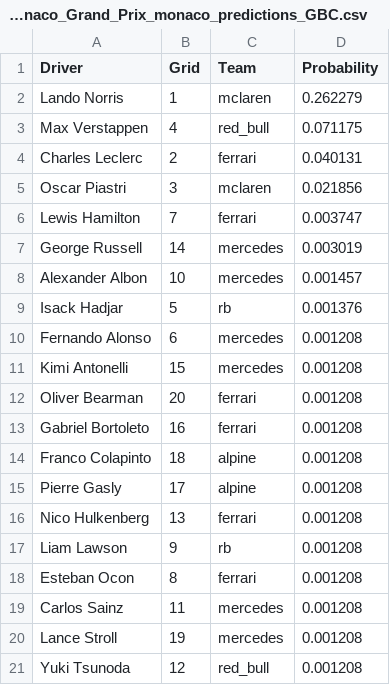
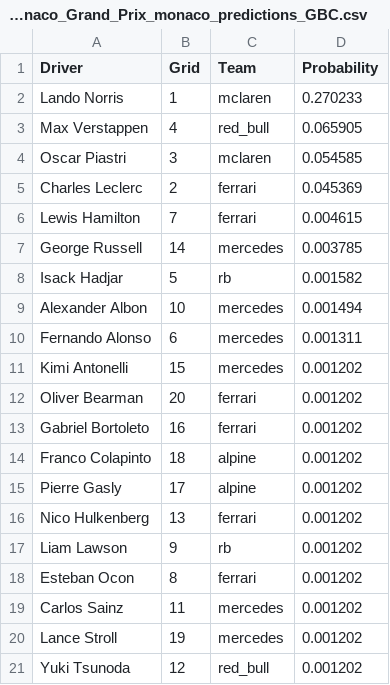
Before and after one commit to adithyadaine/F1-Prediction-Model, a CSV file: notebooks/predictions_GBC_Streamlined/2025_R08_2025_Monaco_Grand_Prix_monaco_predictions_GBC.csv, drawn as a sheet.

```diff
--- a/notebooks/predictions_GBC_Streamlined/2025_R08_2025_Monaco_Grand_Prix_monaco_predictions_GBC.csv
+++ b/notebooks/predictions_GBC_Streamlined/2025_R08_2025_Monaco_Grand_Prix_monaco_predictions_GBC.csv
@@ -1,21 +1,21 @@
 Driver,Grid,Team,Probability
-Lando Norris,1,mclaren,0.262279
-Max Verstappen,4,red_bull,0.071175
-Charles Leclerc,2,ferrari,0.040131
-Oscar Piastri,3,mclaren,0.021856
-Lewis Hamilton,7,ferrari,0.003747
-George Russell,14,mercedes,0.003019
-Alexander Albon,10,mercedes,0.001457
-Isack Hadjar,5,rb,0.001376
-Fernando Alonso,6,mercedes,0.001208
-Kimi Antonelli,15,mercedes,0.001208
-Oliver Bearman,20,ferrari,0.001208
-Gabriel Bortoleto,16,ferrari,0.001208
-Franco Colapinto,18,alpine,0.001208
-Pierre Gasly,17,alpine,0.001208
-Nico Hulkenberg,13,ferrari,0.001208
-Liam Lawson,9,rb,0.001208
-Esteban Ocon,8,ferrari,0.001208
-Carlos Sainz,11,mercedes,0.001208
-Lance Stroll,19,mercedes,0.001208
-Yuki Tsunoda,12,red_bull,0.001208
+Lando Norris,1,mclaren,0.270233
+Max Verstappen,4,red_bull,0.065905
+Oscar Piastri,3,mclaren,0.054585
+Charles Leclerc,2,ferrari,0.045369
+Lewis Hamilton,7,ferrari,0.004615
+George Russell,14,mercedes,0.003785
+Isack Hadjar,5,rb,0.001582
+Alexander Albon,10,mercedes,0.001494
+Fernando Alonso,6,mercedes,0.001311
+Kimi Antonelli,15,mercedes,0.001202
+Oliver Bearman,20,ferrari,0.001202
+Gabriel Bortoleto,16,ferrari,0.001202
+Franco Colapinto,18,alpine,0.001202
+Pierre Gasly,17,alpine,0.001202
+Nico Hulkenberg,13,ferrari,0.001202
+Liam Lawson,9,rb,0.001202
+Esteban Ocon,8,ferrari,0.001202
+Carlos Sainz,11,mercedes,0.001202
+Lance Stroll,19,mercedes,0.001202
+Yuki Tsunoda,12,red_bull,0.001202
```
Also changed, not shown: data/processed/updated_qualifying.csv, data/processed/updated_races.csv, 8 other files.
